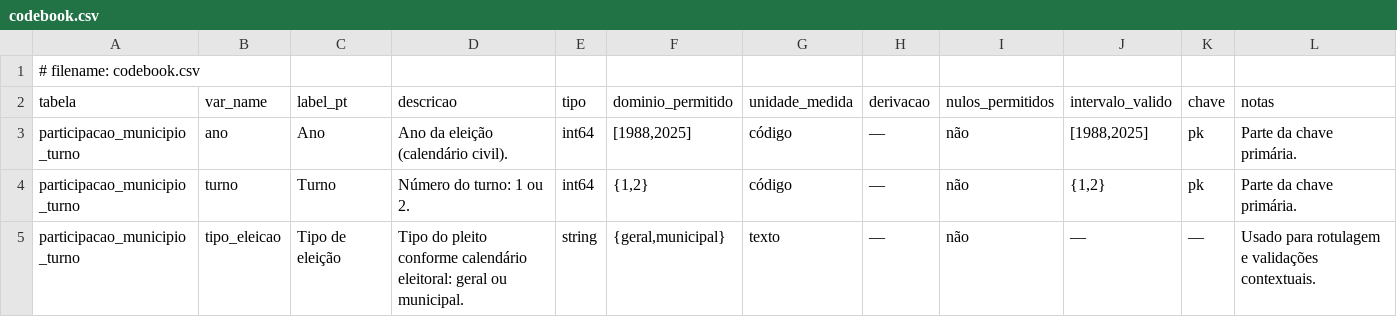
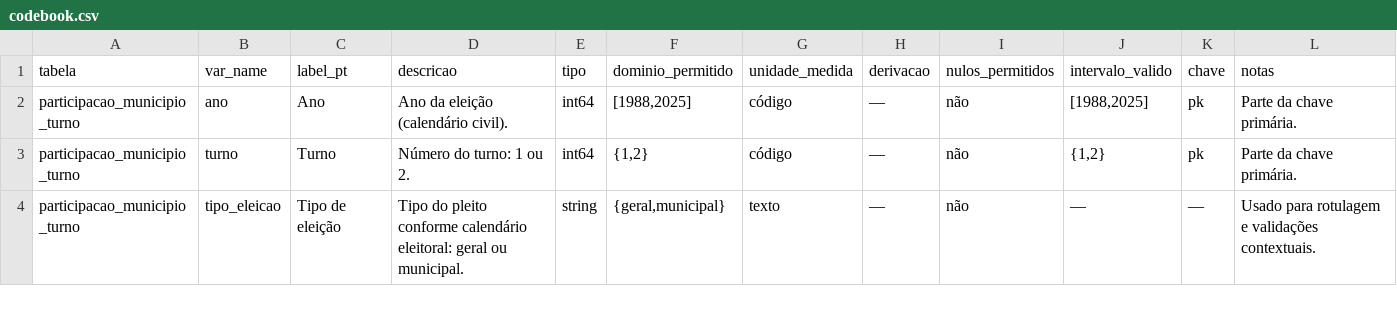
Before and after one commit to rceneviva/Desigualdade-Politica, a CSV file: config/schema/participacao/codebook.csv, drawn as a sheet; only a part is shown.

Commit message:
Update codebook.csv

```diff
--- a/config/schema/participacao/codebook.csv
+++ b/config/schema/participacao/codebook.csv
@@ -1,2 +1 @@
-# filename: codebook.csv
 tabela,var_name,label_pt,descricao,tipo,dominio_permitido,unidade_medida,derivacao,nulos_permitidos,intervalo_valido,chave,notas
```
